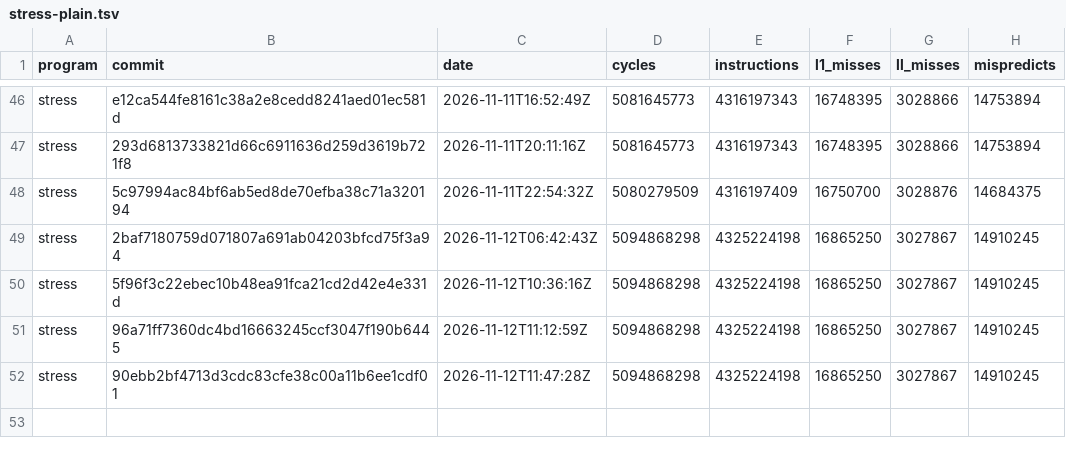
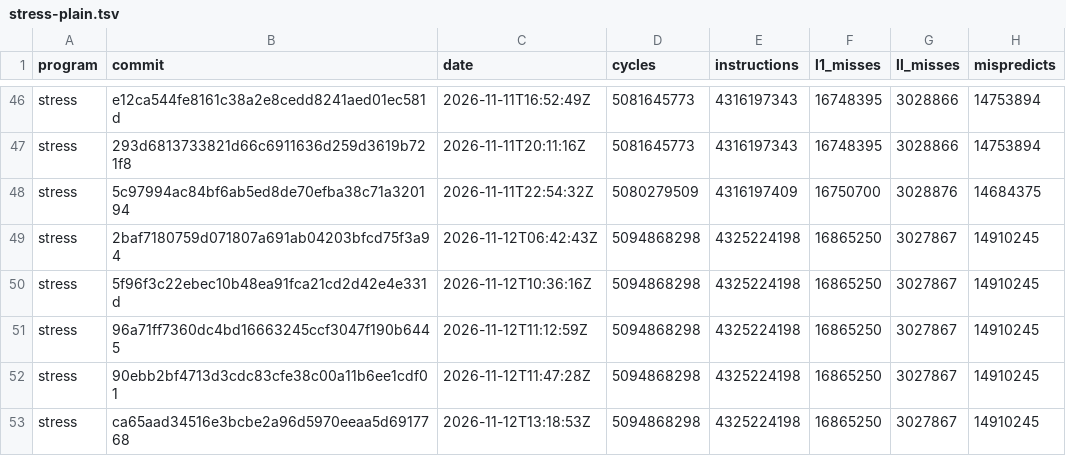
Before and after one commit to zane-lang/compiler, a TSV file: stress-plain.tsv, drawn as a sheet; only a part is shown, gaps mark what is left out; the diff names each change by its address in the sheet, - before the commit and + after, or states it on an @@ line.

```diff
--- a/stress-plain.tsv
+++ b/stress-plain.tsv
+row 53: stress | ca65aad34516e3bcbe2a96d5970eeaa5d6917768 | 2026-11-12T13:18:53Z | 5094868298 | 4325224198 | 16865250 | 3027867 | 14910245
```
Also changed, not shown: latest.tsv, stress-tiered.tsv, 1 other file.
